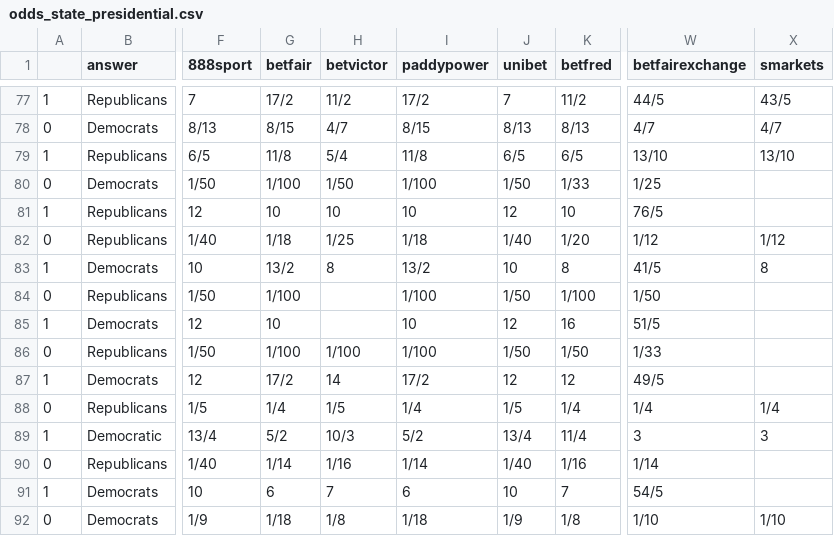
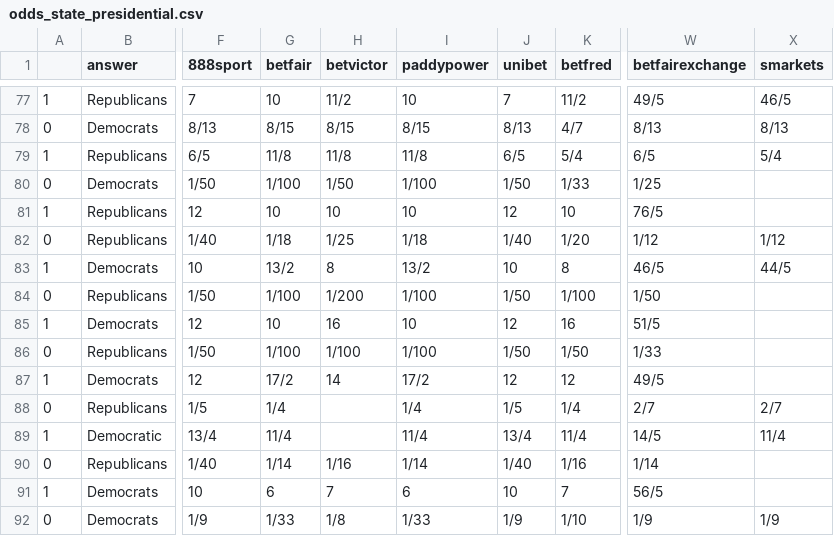
Before and after one commit to mickbransfield/predictit_538_odds, a CSV file: odds_state_presidential.csv, drawn as a sheet; only a part is shown, gaps mark what is left out; the diff covers the shown part only; the diff names each change by its address in the sheet, - before the commit and + after, or states it on an @@ line.

```diff
--- a/odds_state_presidential.csv
+++ b/odds_state_presidential.csv
-G77 (betfair): 17/2
+G77 (betfair): 10
-I77 (paddypower): 17/2
+I77 (paddypower): 10
-W77 (betfairexchange): 44/5
+W77 (betfairexchange): 49/5
-X77 (smarkets): 43/5
+X77 (smarkets): 46/5
-H78 (betvictor): 4/7
+H78 (betvictor): 8/15
-K78 (betfred): 8/13
+K78 (betfred): 4/7
-W78 (betfairexchange): 4/7
+W78 (betfairexchange): 8/13
-X78 (smarkets): 4/7
+X78 (smarkets): 8/13
-H79 (betvictor): 5/4
+H79 (betvictor): 11/8
-K79 (betfred): 6/5
+K79 (betfred): 5/4
-W79 (betfairexchange): 13/10
+W79 (betfairexchange): 6/5
-X79 (smarkets): 13/10
+X79 (smarkets): 5/4
-W83 (betfairexchange): 41/5
+W83 (betfairexchange): 46/5
-X83 (smarkets): 8
+X83 (smarkets): 44/5
-H84 (betvictor): (empty)
+H84 (betvictor): 1/200
-H85 (betvictor): (empty)
+H85 (betvictor): 16
-H88 (betvictor): 1/5
+H88 (betvictor): (empty)
-W88 (betfairexchange): 1/4
+W88 (betfairexchange): 2/7
-X88 (smarkets): 1/4
+X88 (smarkets): 2/7
-G89 (betfair): 5/2
+G89 (betfair): 11/4
-H89 (betvictor): 10/3
+H89 (betvictor): (empty)
-I89 (paddypower): 5/2
+I89 (paddypower): 11/4
-W89 (betfairexchange): 3
+W89 (betfairexchange): 14/5
-X89 (smarkets): 3
+X89 (smarkets): 11/4
-W91 (betfairexchange): 54/5
+W91 (betfairexchange): 56/5
-G92 (betfair): 1/18
+G92 (betfair): 1/33
-I92 (paddypower): 1/18
+I92 (paddypower): 1/33
-K92 (betfred): 1/8
+K92 (betfred): 1/10
-W92 (betfairexchange): 1/10
+W92 (betfairexchange): 1/9
-X92 (smarkets): 1/10
+X92 (smarkets): 1/9
```
Also changed, not shown: 150 edited cells elsewhere in this file, 1 other file.
